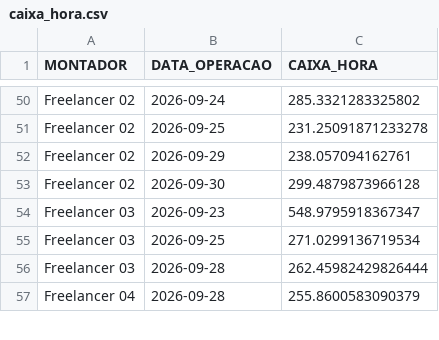
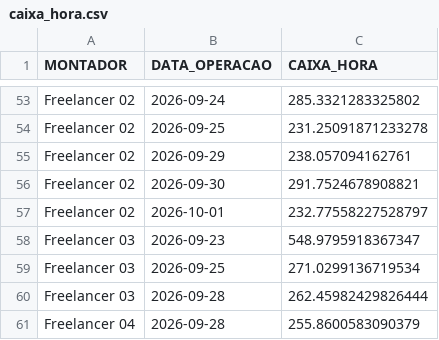
Before and after one commit to diogojfr/report-silvaleal-streamlit, a CSV file: data/caixa_hora.csv, drawn as a sheet; only a part is shown, gaps mark what is left out; the diff covers the shown part only.

```diff
--- a/data/caixa_hora.csv
+++ b/data/caixa_hora.csv
@@ -52,3 +55,4 @@ Freelancer 02,2026-09-25,231.25091871233278
 Freelancer 02,2026-09-29,238.057094162761
-Freelancer 02,2026-09-30,299.4879873966128
+Freelancer 02,2026-09-30,291.7524678908821
+Freelancer 02,2026-10-01,232.77558227528797
 Freelancer 03,2026-09-23,548.9795918367347
```
Also changed, not shown: 10 added rows and 8 edited cells elsewhere in this file, data/conf_registros.csv, data/tab_errors.csv, 9 other files.
